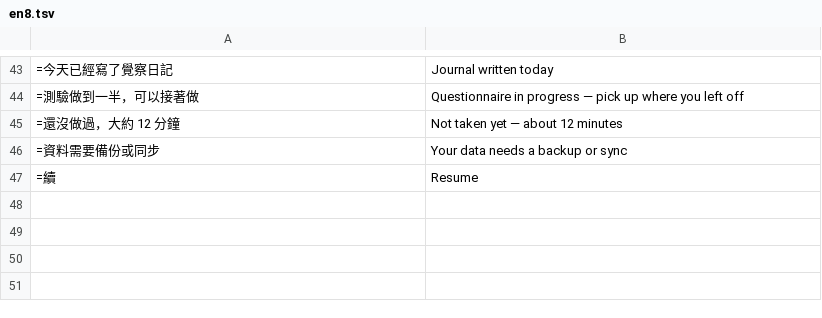
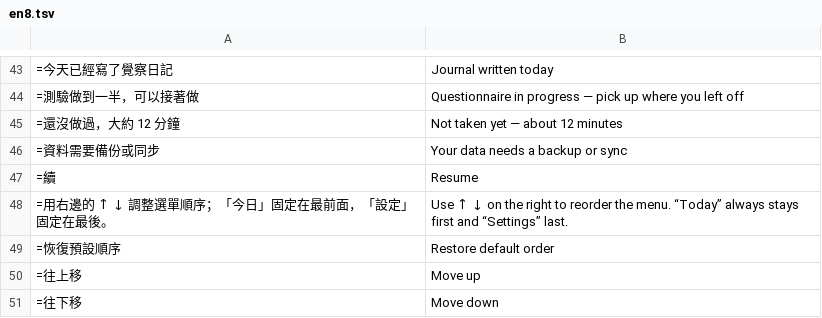
Before and after one commit to chuanchishi-cmyk/daily-practice, a TSV file: tools/i18n/en8.tsv, drawn as a sheet; only a part is shown, gaps mark what is left out.

```diff
--- a/tools/i18n/en8.tsv
+++ b/tools/i18n/en8.tsv
@@ -47 +47,5 @@
 =續	Resume
+=用右邊的 ↑ ↓ 調整選單順序；「今日」固定在最前面，「設定」固定在最後。	Use ↑ ↓ on the right to reorder the menu. “Today” always stays first and “Settings” last.
+=恢復預設順序	Restore default order
+=往上移	Move up
+=往下移	Move down
```
Also changed, not shown: 3 other files.
